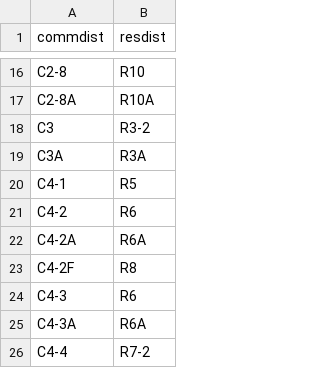
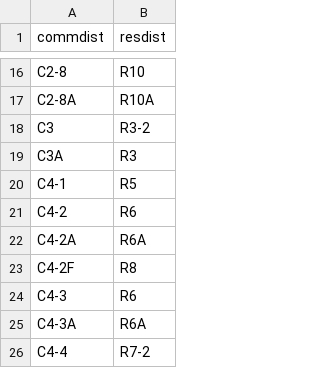
Before and after one commit to NYCPlanning/td-parking, a CSV file: waivers/input/resdistequiv.csv, drawn as a sheet; only a part is shown, gaps mark what is left out.

```diff
--- a/waivers/input/resdistequiv.csv
+++ b/waivers/input/resdistequiv.csv
@@ -18,3 +18,3 @@ C2-8A,R10A
 C3,R3-2
-C3A,R3A
+C3A,R3
 C4-1,R5
```
Also changed, not shown: 2 other files.
